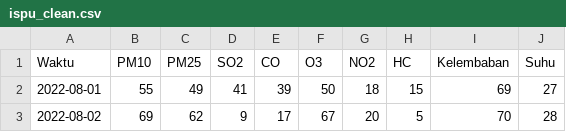
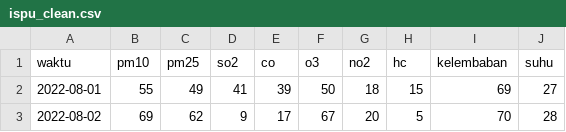
Before and after one commit to iemnothin/airq-be, a CSV file: ispu_clean.csv, drawn as a sheet; only a part is shown.

```diff
--- a/ispu_clean.csv
+++ b/ispu_clean.csv
@@ -1,2 +1,2 @@
-Waktu,PM10,PM25,SO2,CO,O3,NO2,HC,Kelembaban,Suhu
+waktu,pm10,pm25,so2,co,o3,no2,hc,kelembaban,suhu
 2022-08-01,55,49,41,39,50,18,15,69,27
```
Also changed, not shown: 1 other file.
